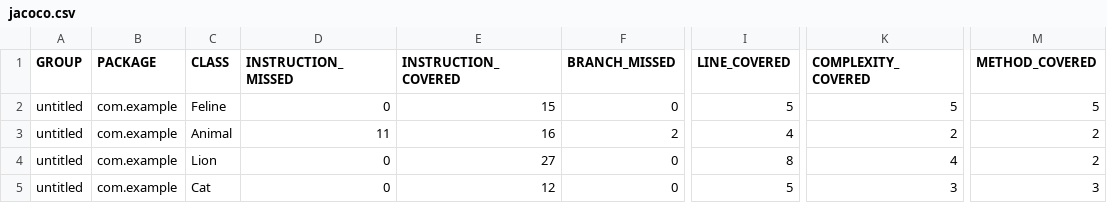
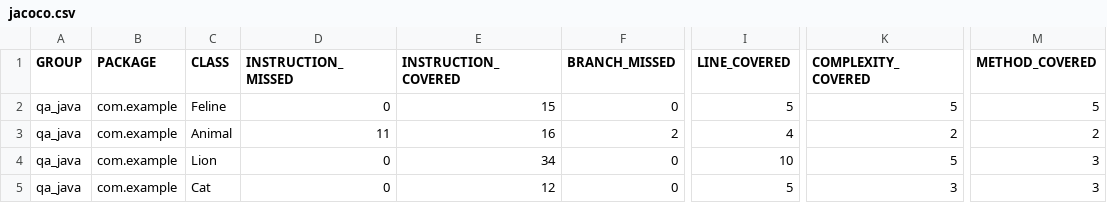
Before and after one commit to Trumariia/qa_java, a CSV file: target/site/jacoco/jacoco.csv, drawn as a sheet; only a part is shown, gaps mark what is left out; the diff names each change by its address in the sheet, - before the commit and + after, or states it on an @@ line.

```diff
--- a/target/site/jacoco/jacoco.csv
+++ b/target/site/jacoco/jacoco.csv
-A2:A5 (GROUP): untitled
+A2:A5 (GROUP): qa_java
-E4 (INSTRUCTION_COVERED): 27
+E4 (INSTRUCTION_COVERED): 34
-I4 (LINE_COVERED): 8
+I4 (LINE_COVERED): 10
-K4 (COMPLEXITY_COVERED): 4
+K4 (COMPLEXITY_COVERED): 5
-M4 (METHOD_COVERED): 2
+M4 (METHOD_COVERED): 3
```
Also changed, not shown: 23 other files.
